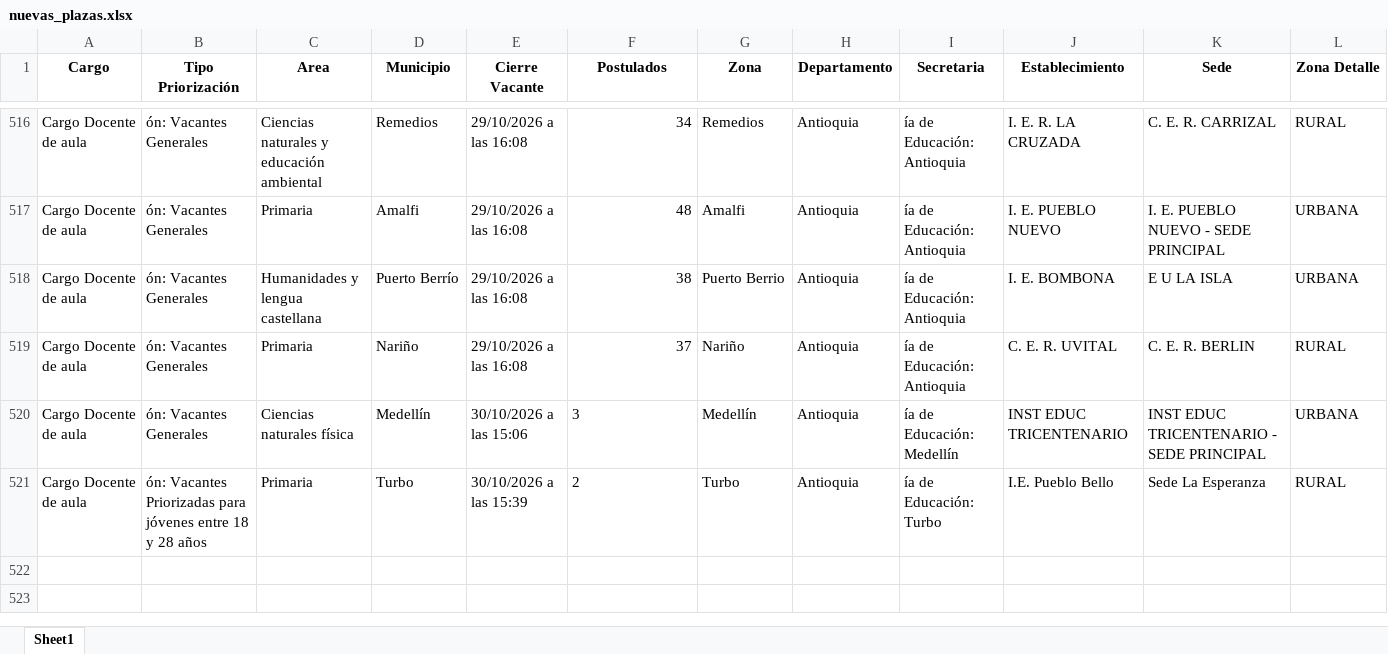
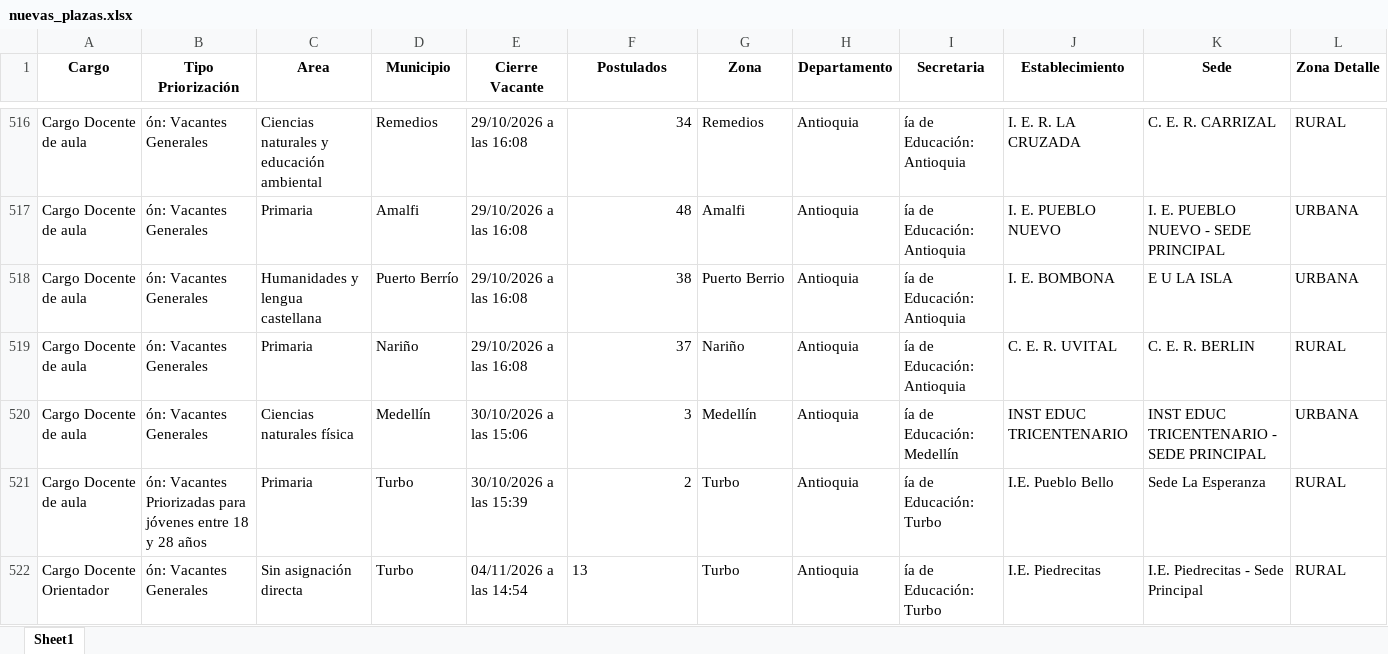
Before and after one commit to paezdev/SMaestro, an Excel workbook: nuevas_plazas.xlsx, sheet Sheet1, drawn as a sheet; only a part is shown, gaps mark what is left out; values as stored, in another font and other column widths than the file's, no borders; rows hold the shown columns only; the diff names each change by its address in the sheet, - before the commit and + after, or states it on an @@ line.

```diff
--- a/nuevas_plazas.xlsx (sheet Sheet1)
+++ b/nuevas_plazas.xlsx (sheet Sheet1)
-F520:F521 alignment: left
+F520:F521 alignment: right
+row 522: Cargo Docente Orientador | ón: Vacantes Generales | Sin asignación directa | Turbo | 04/11/2026 a las 14:54 | 13 | Turbo | Antioquia | ía de Educación: Turbo | I.E. Piedrecitas | I.E. Piedrecitas - Sede Principal | RURAL
```
Also changed, not shown: 1 other file.
